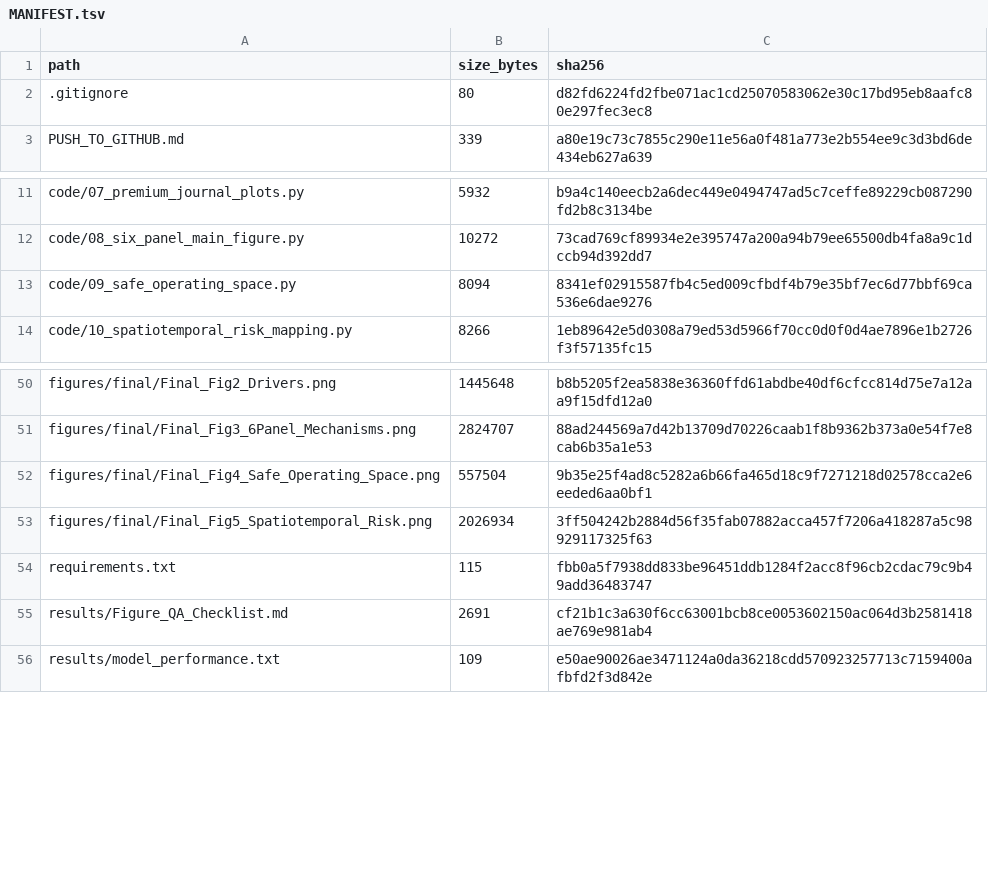
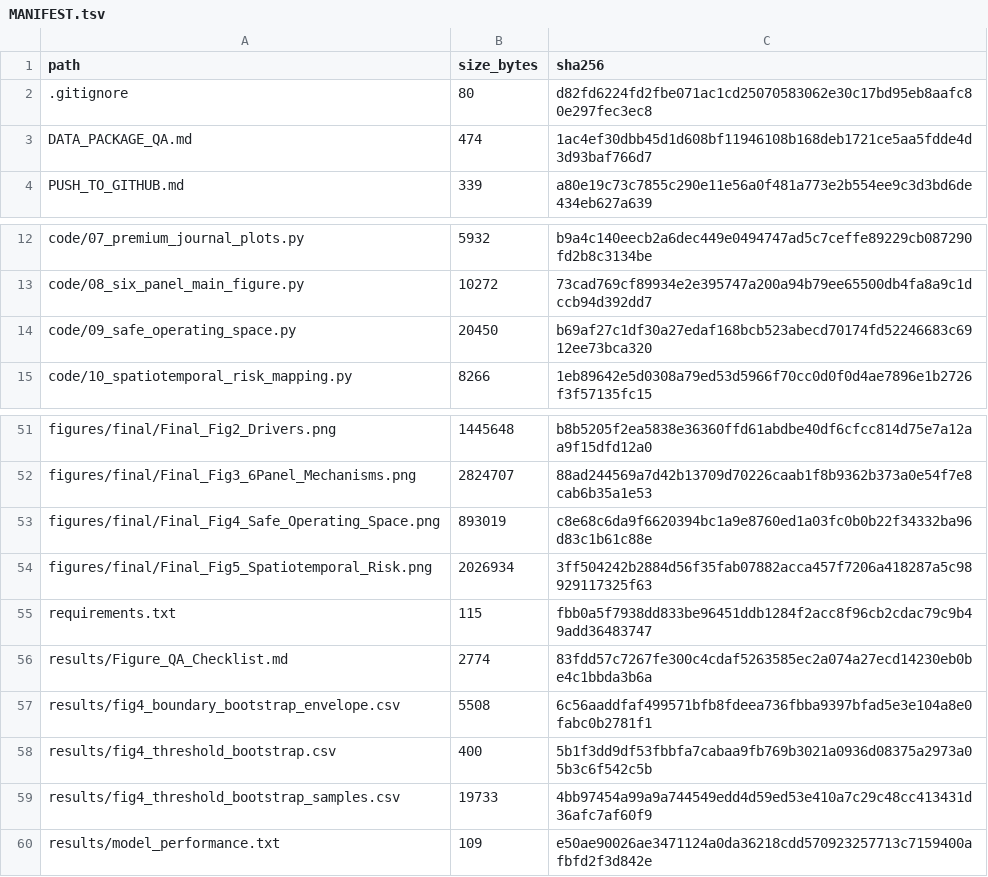
Before and after one commit to wlcbysy/hetao-rse-vpd-salinity-data-code, a TSV file: MANIFEST.tsv, drawn as a sheet; only a part is shown, gaps mark what is left out.

```diff
--- a/MANIFEST.tsv
+++ b/MANIFEST.tsv
@@ -2,2 +2,3 @@ path	size_bytes	sha256
 .gitignore	80	d82fd6224fd2fbe071ac1cd25070583062e30c17bd95eb8aafc80e297fec3ec8
+DATA_PACKAGE_QA.md	474	1ac4ef30dbb45d1d608bf11946108b168deb1721ce5aa5fdde4d3d93baf766d7
 PUSH_TO_GITHUB.md	339	a80e19c73c7855c290e11e56a0f481a773e2b554ee9c3d3bd6de434eb627a639
@@ -12,3 +13,3 @@ code/07_premium_journal_plots.py	5932	b9a4c140eecb2a6dec449e0494747ad5c7ceffe892
 code/08_six_panel_main_figure.py	10272	73cad769cf89934e2e395747a200a94b79ee65500db4fa8a9c1dccb94d392dd7
-code/09_safe_operating_space.py	8094	8341ef02915587fb4c5ed009cfbdf4b79e35bf7ec6d77bbf69ca536e6dae9276
+code/09_safe_operating_space.py	20450	b69af27c1df30a27edaf168bcb523abecd70174fd52246683c6912ee73bca320
 code/10_spatiotemporal_risk_mapping.py	8266	1eb89642e5d0308a79ed53d5966f70cc0d0f0d4ae7896e1b2726f3f57135fc15
@@ -51,6 +52,9 @@ figures/final/Final_Fig2_Drivers.png	1445648	b8b5205f2ea5838e36360ffd61abdbe40df
 figures/final/Final_Fig3_6Panel_Mechanisms.png	2824707	88ad244569a7d42b13709d70226caab1f8b9362b373a0e54f7e8cab6b35a1e53
-figures/final/Final_Fig4_Safe_Operating_Space.png	557504	9b35e25f4ad8c5282a6b66fa465d18c9f7271218d02578cca2e6eeded6aa0bf1
+figures/final/Final_Fig4_Safe_Operating_Space.png	893019	c8e68c6da9f6620394bc1a9e8760ed1a03fc0b0b22f34332ba96d83c1b61c88e
 figures/final/Final_Fig5_Spatiotemporal_Risk.png	2026934	3ff504242b2884d56f35fab07882acca457f7206a418287a5c98929117325f63
 requirements.txt	115	fbb0a5f7938dd833be96451ddb1284f2acc8f96cb2cdac79c9b49add36483747
-results/Figure_QA_Checklist.md	2691	cf21b1c3a630f6cc63001bcb8ce0053602150ac064d3b2581418ae769e981ab4
+results/Figure_QA_Checklist.md	2774	83fdd57c7267fe300c4cdaf5263585ec2a074a27ecd14230eb0be4c1bbda3b6a
+results/fig4_boundary_bootstrap_envelope.csv	5508	6c56aaddfaf499571bfb8fdeea736fbba9397bfad5e3e104a8e0fabc0b2781f1
+results/fig4_threshold_bootstrap.csv	400	5b1f3dd9df53fbbfa7cabaa9fb769b3021a0936d08375a2973a05b3c6f542c5b
+results/fig4_threshold_bootstrap_samples.csv	19733	4bb97454a99a9a744549edd4d59ed53e410a7c29c48cc413431d36afc7af60f9
 results/model_performance.txt	109	e50ae90026ae3471124a0da36218cdd570923257713c7159400afbfd2f3d842e
```
Also changed, not shown: 6 other files.
